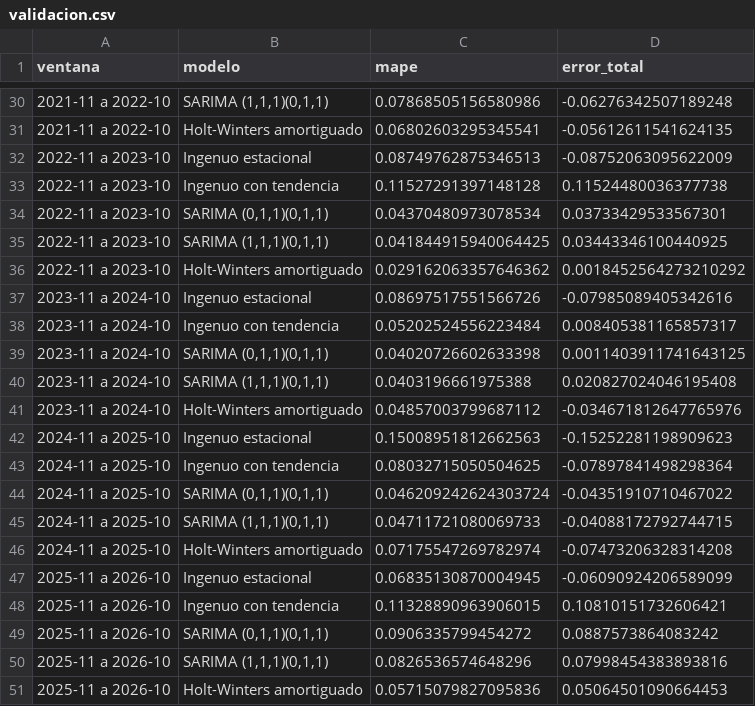
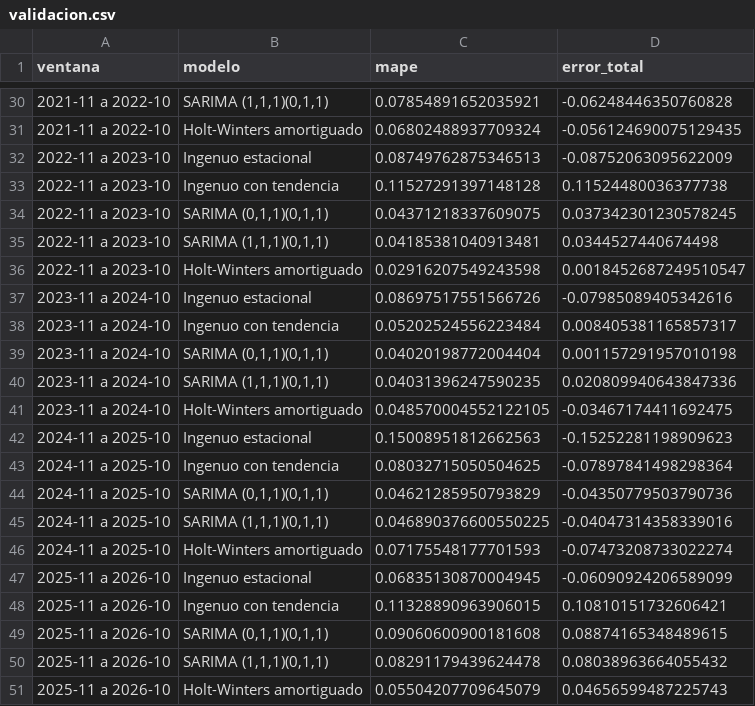
Before and after one commit to Berius129/remesas-guatemala, a CSV file: data/processed/validacion.csv, drawn as a sheet; only a part is shown, gaps mark what is left out; the diff covers the shown part only.

```diff
--- a/data/processed/validacion.csv
+++ b/data/processed/validacion.csv
@@ -30,22 +30,22 @@ ventana,modelo,mape,error_total
-2021-11 a 2022-10,"SARIMA (1,1,1)(0,1,1)",0.07868505156580986,-0.06276342507189248
-2021-11 a 2022-10,Holt-Winters amortiguado,0.06802603295345541,-0.05612611541624135
+2021-11 a 2022-10,"SARIMA (1,1,1)(0,1,1)",0.07854891652035921,-0.06248446350760828
+2021-11 a 2022-10,Holt-Winters amortiguado,0.06802488937709324,-0.056124690075129435
 2022-11 a 2023-10,Ingenuo estacional,0.08749762875346513,-0.08752063095622009
 2022-11 a 2023-10,Ingenuo con tendencia,0.11527291397148128,0.11524480036377738
-2022-11 a 2023-10,"SARIMA (0,1,1)(0,1,1)",0.04370480973078534,0.03733429533567301
-2022-11 a 2023-10,"SARIMA (1,1,1)(0,1,1)",0.041844915940064425,0.03443346100440925
-2022-11 a 2023-10,Holt-Winters amortiguado,0.029162063357646362,0.0018452564273210292
+2022-11 a 2023-10,"SARIMA (0,1,1)(0,1,1)",0.04371218337609075,0.037342301230578245
+2022-11 a 2023-10,"SARIMA (1,1,1)(0,1,1)",0.04185381040913481,0.0344527440674498
+2022-11 a 2023-10,Holt-Winters amortiguado,0.02916207549243598,0.0018452687249510547
 2023-11 a 2024-10,Ingenuo estacional,0.08697517551566726,-0.07985089405342616
 2023-11 a 2024-10,Ingenuo con tendencia,0.05202524556223484,0.008405381165857317
-2023-11 a 2024-10,"SARIMA (0,1,1)(0,1,1)",0.04020726602633398,0.0011403911741643125
-2023-11 a 2024-10,"SARIMA (1,1,1)(0,1,1)",0.0403196661975388,0.020827024046195408
-2023-11 a 2024-10,Holt-Winters amortiguado,0.04857003799687112,-0.034671812647765976
+2023-11 a 2024-10,"SARIMA (0,1,1)(0,1,1)",0.04020198772004404,0.001157291957010198
+2023-11 a 2024-10,"SARIMA (1,1,1)(0,1,1)",0.04031396247590235,0.020809940643847336
+2023-11 a 2024-10,Holt-Winters amortiguado,0.048570004552122105,-0.03467174411692475
 2024-11 a 2025-10,Ingenuo estacional,0.15008951812662563,-0.15252281198909623
 2024-11 a 2025-10,Ingenuo con tendencia,0.08032715050504625,-0.07897841498298364
-2024-11 a 2025-10,"SARIMA (0,1,1)(0,1,1)",0.046209242624303724,-0.04351910710467022
-2024-11 a 2025-10,"SARIMA (1,1,1)(0,1,1)",0.04711721080069733,-0.04088172792744715
-2024-11 a 2025-10,Holt-Winters amortiguado,0.07175547269782974,-0.07473206328314208
+2024-11 a 2025-10,"SARIMA (0,1,1)(0,1,1)",0.04621285950793829,-0.04350779503790736
+2024-11 a 2025-10,"SARIMA (1,1,1)(0,1,1)",0.046890376600550225,-0.04047314358339016
+2024-11 a 2025-10,Holt-Winters amortiguado,0.07175548177701593,-0.07473208733022274
 2025-11 a 2026-10,Ingenuo estacional,0.06835130870004945,-0.06090924206589099
 2025-11 a 2026-10,Ingenuo con tendencia,0.11328890963906015,0.10810151732606421
-2025-11 a 2026-10,"SARIMA (0,1,1)(0,1,1)",0.0906335799454272,0.0887573864083242
-2025-11 a 2026-10,"SARIMA (1,1,1)(0,1,1)",0.0826536574648296,0.07998454383893816
-2025-11 a 2026-10,Holt-Winters amortiguado,0.05715079827095836,0.05064501090664453
+2025-11 a 2026-10,"SARIMA (0,1,1)(0,1,1)",0.09060600900181608,0.08874165348489615
+2025-11 a 2026-10,"SARIMA (1,1,1)(0,1,1)",0.08291179439624478,0.08038963664055432
+2025-11 a 2026-10,Holt-Winters amortiguado,0.05504207709645079,0.04656599487225743
```
Also changed, not shown: 32 edited cells elsewhere in this file, data/processed/modelos.csv, data/processed/pronostico.csv, 4 other files.
